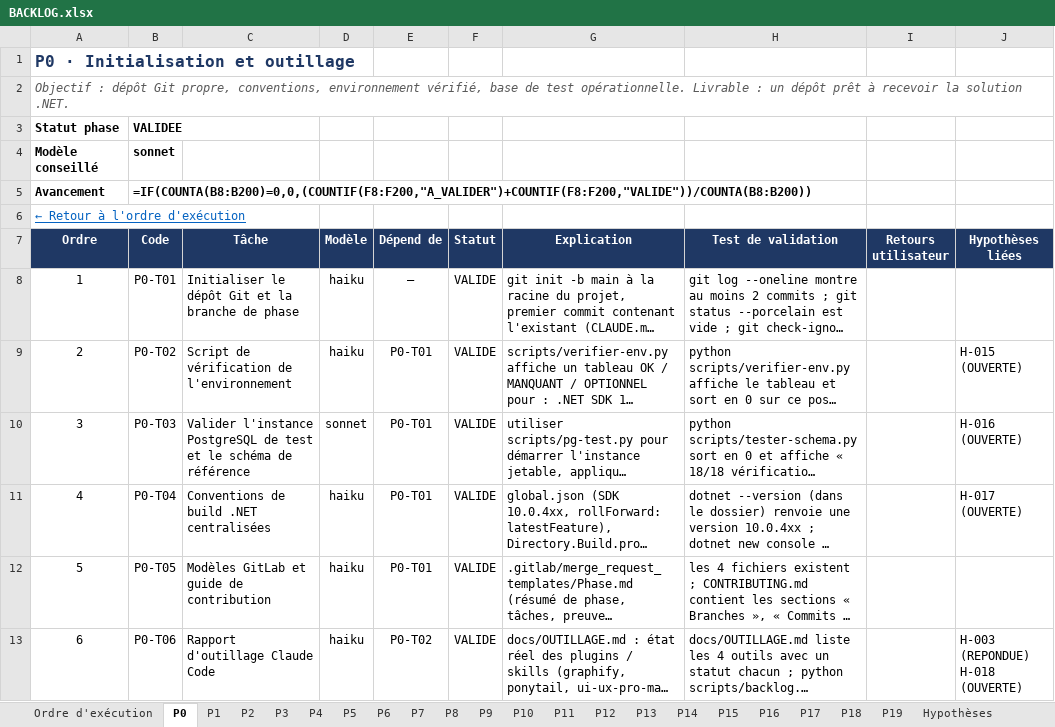
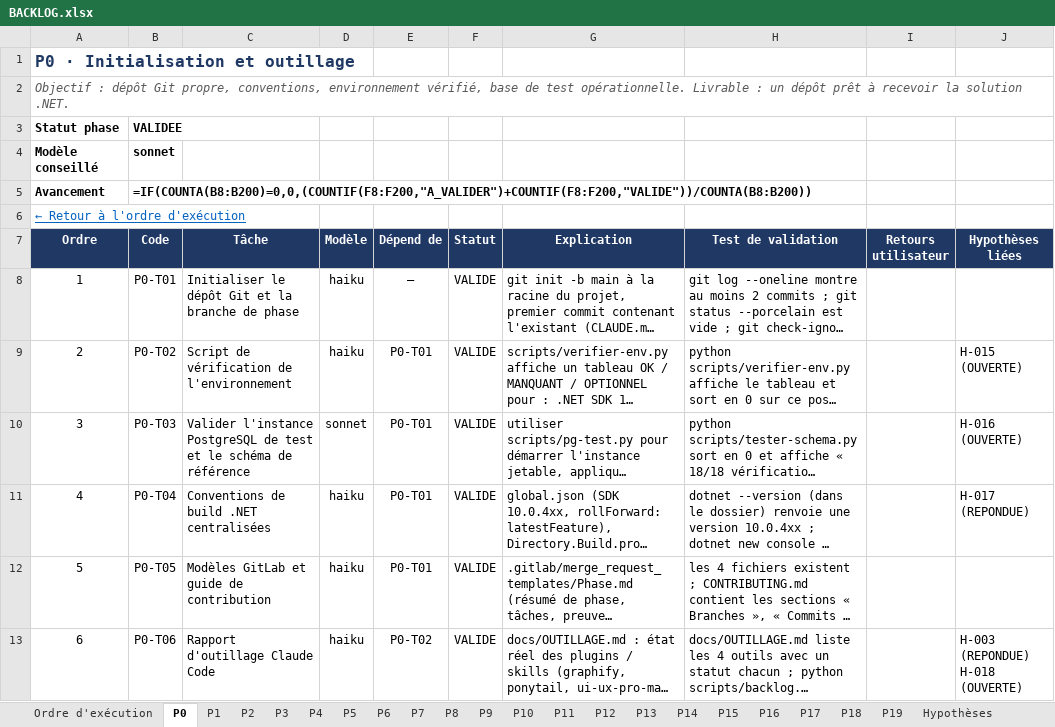
Before and after one commit to hajar-hamid-coder/gprojet, an Excel workbook: backlog/BACKLOG.xlsx, sheet P0, drawn as a sheet; long unchanged cells end in …; values as stored, in another font and other column widths than the file's, no borders; formulas without a stored value are shown as written; conditional formats and table styles not drawn; the diff names each change by its address in the sheet, - before the commit and + after, or states it on an @@ line.

```diff
--- a/backlog/BACKLOG.xlsx (sheet P0)
+++ b/backlog/BACKLOG.xlsx (sheet P0)
-J11 (Hypothèses liées): H-017 (OUVERTE)
+J11 (Hypothèses liées): H-017 (REPONDUE)
```
Also changed, not shown: sheet Hypothèses, sheet Ordre d'exécution, 2 other files.
